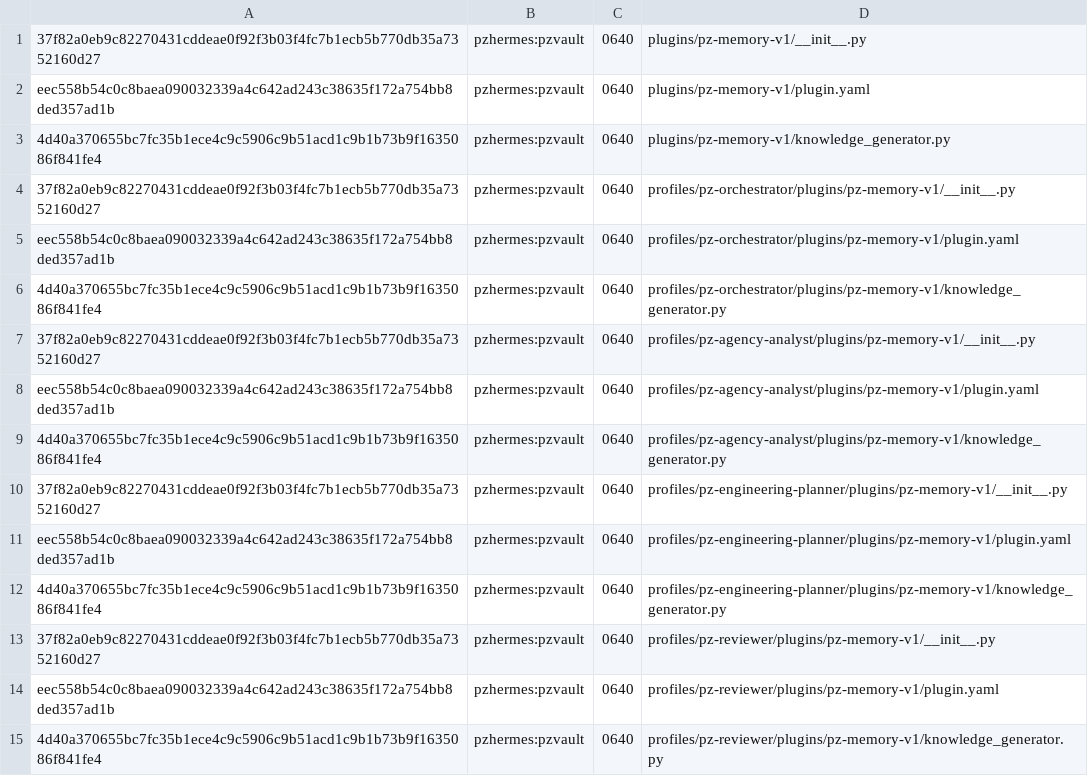
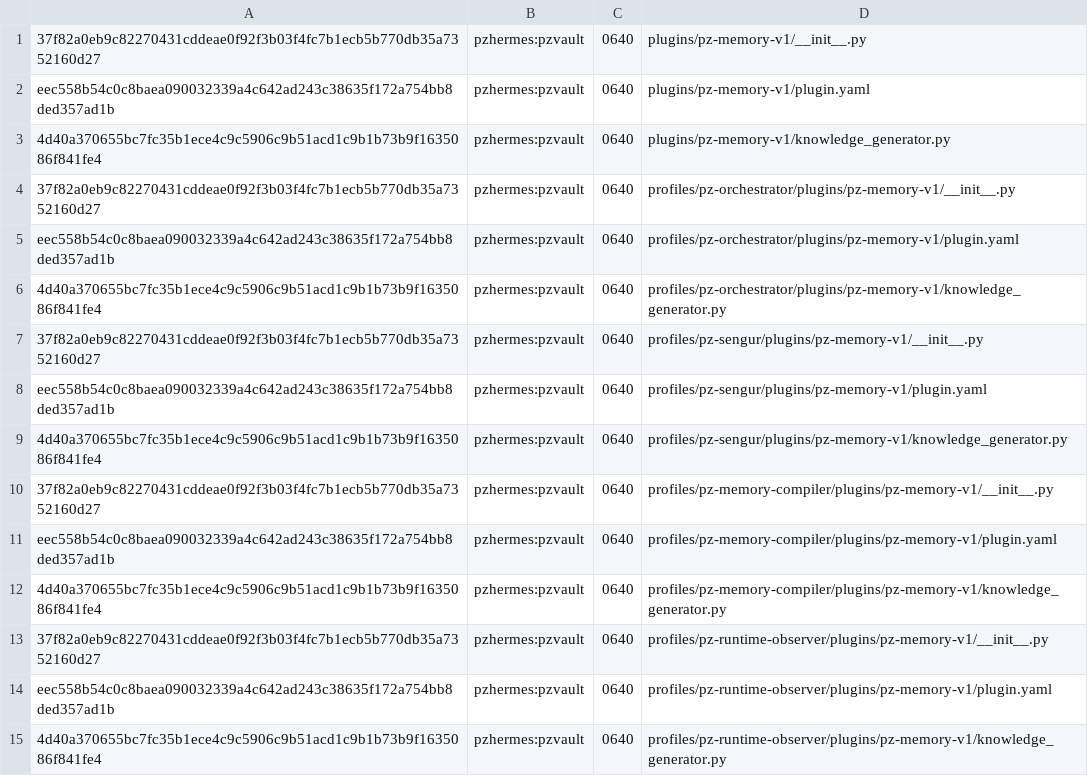
Before and after one commit to MehmetSengur/pikselzone-memory-os, a TSV file: policy/expected-memory-plugin-baseline.tsv, drawn as a sheet.

```diff
--- a/policy/expected-memory-plugin-baseline.tsv
+++ b/policy/expected-memory-plugin-baseline.tsv
@@ -6,10 +6,10 @@ eec558b54c0c8baea090032339a4c642ad243c38635f172a754bb8ded357ad1b	pzhermes:pzvaul
 4d40a370655bc7fc35b1ece4c9c5906c9b51acd1c9b1b73b9f1635086f841fe4	pzhermes:pzvault	0640	profiles/pz-orchestrator/plugins/pz-memory-v1/knowledge_generator.py
-37f82a0eb9c82270431cddeae0f92f3b03f4fc7b1ecb5b770db35a7352160d27	pzhermes:pzvault	0640	profiles/pz-agency-analyst/plugins/pz-memory-v1/__init__.py
-eec558b54c0c8baea090032339a4c642ad243c38635f172a754bb8ded357ad1b	pzhermes:pzvault	0640	profiles/pz-agency-analyst/plugins/pz-memory-v1/plugin.yaml
-4d40a370655bc7fc35b1ece4c9c5906c9b51acd1c9b1b73b9f1635086f841fe4	pzhermes:pzvault	0640	profiles/pz-agency-analyst/plugins/pz-memory-v1/knowledge_generator.py
-37f82a0eb9c82270431cddeae0f92f3b03f4fc7b1ecb5b770db35a7352160d27	pzhermes:pzvault	0640	profiles/pz-engineering-planner/plugins/pz-memory-v1/__init__.py
-eec558b54c0c8baea090032339a4c642ad243c38635f172a754bb8ded357ad1b	pzhermes:pzvault	0640	profiles/pz-engineering-planner/plugins/pz-memory-v1/plugin.yaml
-4d40a370655bc7fc35b1ece4c9c5906c9b51acd1c9b1b73b9f1635086f841fe4	pzhermes:pzvault	0640	profiles/pz-engineering-planner/plugins/pz-memory-v1/knowledge_generator.py
-37f82a0eb9c82270431cddeae0f92f3b03f4fc7b1ecb5b770db35a7352160d27	pzhermes:pzvault	0640	profiles/pz-reviewer/plugins/pz-memory-v1/__init__.py
-eec558b54c0c8baea090032339a4c642ad243c38635f172a754bb8ded357ad1b	pzhermes:pzvault	0640	profiles/pz-reviewer/plugins/pz-memory-v1/plugin.yaml
-4d40a370655bc7fc35b1ece4c9c5906c9b51acd1c9b1b73b9f1635086f841fe4	pzhermes:pzvault	0640	profiles/pz-reviewer/plugins/pz-memory-v1/knowledge_generator.py
+37f82a0eb9c82270431cddeae0f92f3b03f4fc7b1ecb5b770db35a7352160d27	pzhermes:pzvault	0640	profiles/pz-sengur/plugins/pz-memory-v1/__init__.py
+eec558b54c0c8baea090032339a4c642ad243c38635f172a754bb8ded357ad1b	pzhermes:pzvault	0640	profiles/pz-sengur/plugins/pz-memory-v1/plugin.yaml
+4d40a370655bc7fc35b1ece4c9c5906c9b51acd1c9b1b73b9f1635086f841fe4	pzhermes:pzvault	0640	profiles/pz-sengur/plugins/pz-memory-v1/knowledge_generator.py
+37f82a0eb9c82270431cddeae0f92f3b03f4fc7b1ecb5b770db35a7352160d27	pzhermes:pzvault	0640	profiles/pz-memory-compiler/plugins/pz-memory-v1/__init__.py
+eec558b54c0c8baea090032339a4c642ad243c38635f172a754bb8ded357ad1b	pzhermes:pzvault	0640	profiles/pz-memory-compiler/plugins/pz-memory-v1/plugin.yaml
+4d40a370655bc7fc35b1ece4c9c5906c9b51acd1c9b1b73b9f1635086f841fe4	pzhermes:pzvault	0640	profiles/pz-memory-compiler/plugins/pz-memory-v1/knowledge_generator.py
+37f82a0eb9c82270431cddeae0f92f3b03f4fc7b1ecb5b770db35a7352160d27	pzhermes:pzvault	0640	profiles/pz-runtime-observer/plugins/pz-memory-v1/__init__.py
+eec558b54c0c8baea090032339a4c642ad243c38635f172a754bb8ded357ad1b	pzhermes:pzvault	0640	profiles/pz-runtime-observer/plugins/pz-memory-v1/plugin.yaml
+4d40a370655bc7fc35b1ece4c9c5906c9b51acd1c9b1b73b9f1635086f841fe4	pzhermes:pzvault	0640	profiles/pz-runtime-observer/plugins/pz-memory-v1/knowledge_generator.py
```
